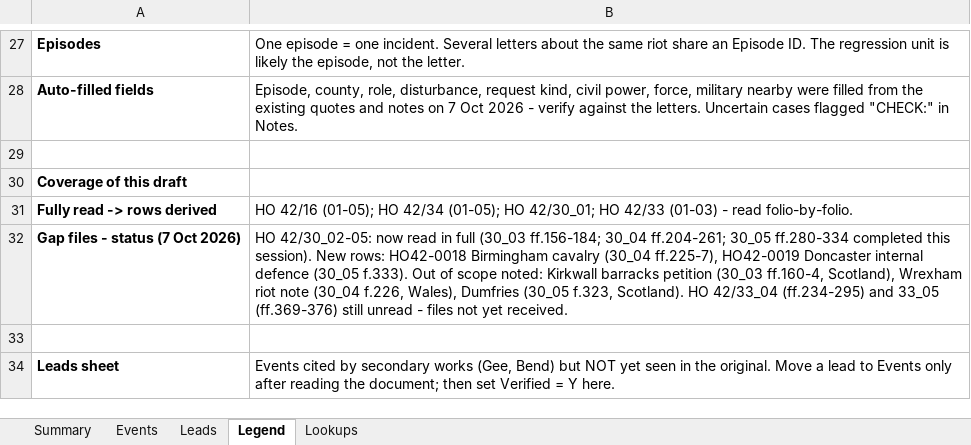
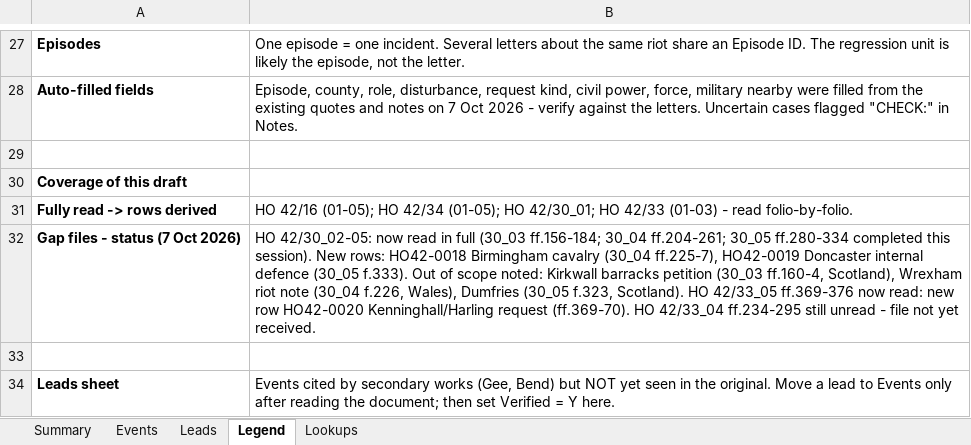
Before and after one commit to cbrinkmanschwartz/Zurich, an Excel workbook: HO42_extraction_log.xlsx, sheet Legend, drawn as a sheet; only a part is shown, gaps mark what is left out; values as stored, in another font and other column widths than the file's, no borders; the diff names each change by its address in the sheet, - before the commit and + after, or states it on an @@ line.

```diff
--- a/HO42_extraction_log.xlsx (sheet Legend)
+++ b/HO42_extraction_log.xlsx (sheet Legend)
-B32: …Scotland). HO 42/33_04 (ff.234-295) and 33_05 (ff.369-376) still unread - files not yet…
+B32: …Scotland). HO 42/33_05 ff.369-376 now read: new row HO42-0020 Kenninghall/Harling request (ff.369-70). HO 42/33_04 ff.234-295 still unread - file not yet…
```
Also changed, not shown: sheet Events, sheet Summary.
